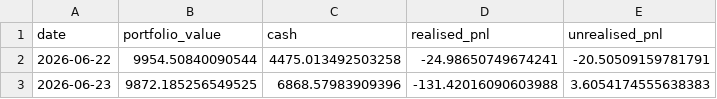
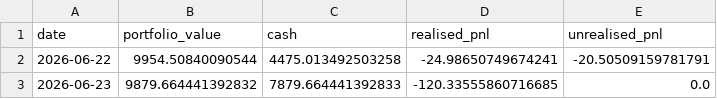
Before and after one commit to garnerquant/garner-quant, a CSV file: paper_30_day_tracker.csv, drawn as a sheet.

```diff
--- a/paper_30_day_tracker.csv
+++ b/paper_30_day_tracker.csv
@@ -2,2 +2,2 @@ date,portfolio_value,cash,realised_pnl,unrealised_pnl
 2026-06-22,9954.50840090544,4475.013492503258,-24.98650749674241,-20.50509159781791
-2026-06-23,9872.185256549525,6868.57983909396,-131.42016090603988,3.6054174555638383
+2026-06-23,9879.664441392832,7879.664441392833,-120.33555860716685,0.0
```
Also changed, not shown: portfolio_v2.csv, signal_report_v2.csv, 9 other files.
